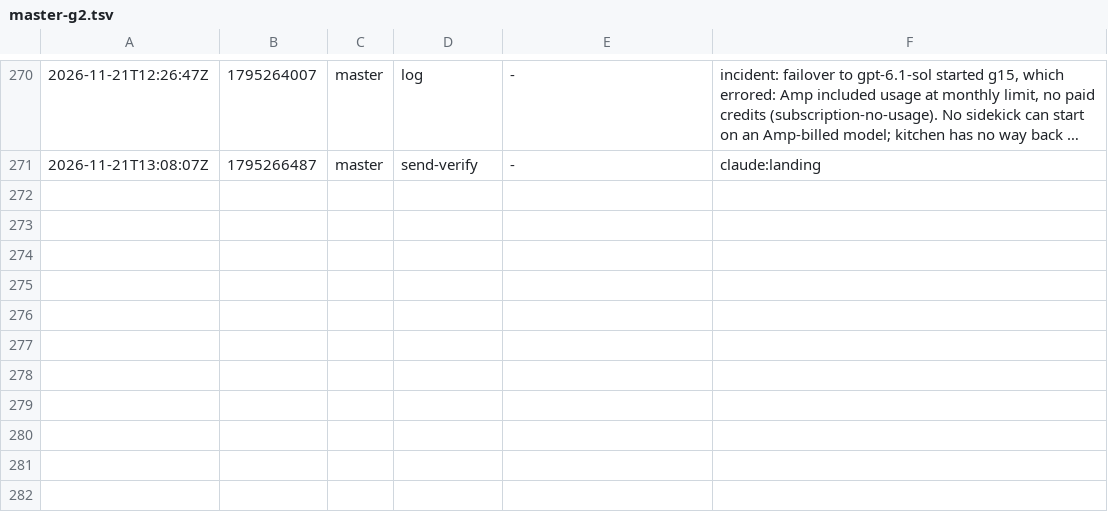
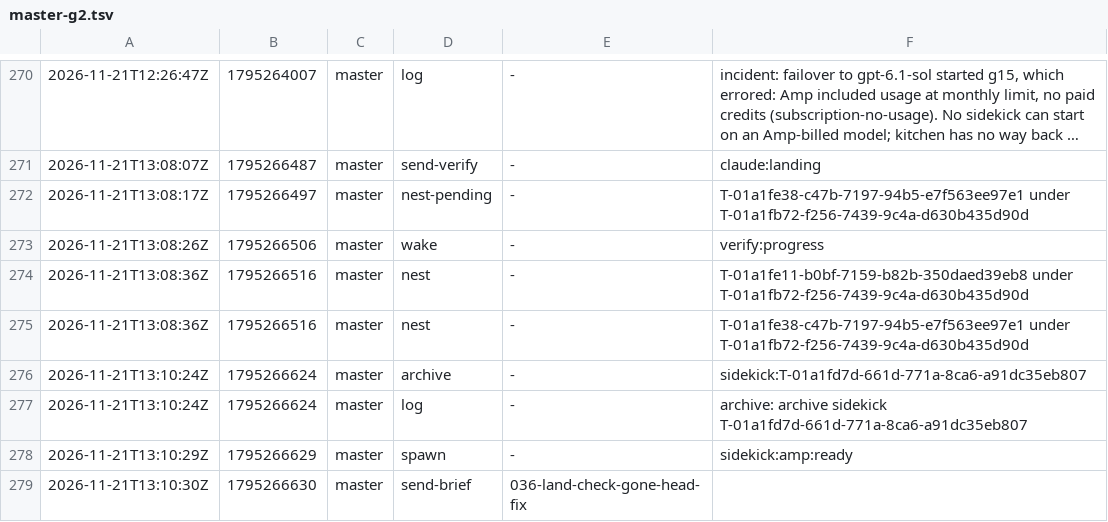
Before and after one commit to br1anchen/open-pstack, a TSV file: events/master-g2.tsv, drawn as a sheet; only a part is shown, gaps mark what is left out; long unchanged cells end in ….

Commit message:
kitchen: master publishes 6 files
Co-authored-by: Brian Chen <brianchen8990@gmail.com>

```diff
--- a/events/master-g2.tsv
+++ b/events/master-g2.tsv
@@ -271 +271,9 @@
 2026-11-21T13:08:07Z	1795266487	master	send-verify	-	claude:landing
+2026-11-21T13:08:17Z	1795266497	master	nest-pending	-	T-01a1fe38-c47b-7197-94b5-e7f563ee97e1 under T-01a1fb72-f256-7439-9c4a-d630b435d90d
+2026-11-21T13:08:26Z	1795266506	master	wake	-	verify:progress
+2026-11-21T13:08:36Z	1795266516	master	nest	-	T-01a1fe11-b0bf-7159-b82b-350daed39eb8 under T-01a1fb72-f256-7439-9c4a-d630b435d90d
+2026-11-21T13:08:36Z	1795266516	master	nest	-	T-01a1fe38-c47b-7197-94b5-e7f563ee97e1 under T-01a1fb72-f256-7439-9c4a-d630b435d90d
+2026-11-21T13:10:24Z	1795266624	master	archive	-	sidekick:T-01a1fd7d-661d-771a-8ca6-a91dc35eb807
+2026-11-21T13:10:24Z	1795266624	master	log	-	archive: archive sidekick T-01a1fd7d-661d-771a-8ca6-a91dc35eb807
+2026-11-21T13:10:29Z	1795266629	master	spawn	-	sidekick:amp:ready
+2026-11-21T13:10:30Z	1795266630	master	send-brief	036-land-check-gone-head-fix	
```
Also changed, not shown: decisions.tsv, nest-pending.tsv, 3 other files.
